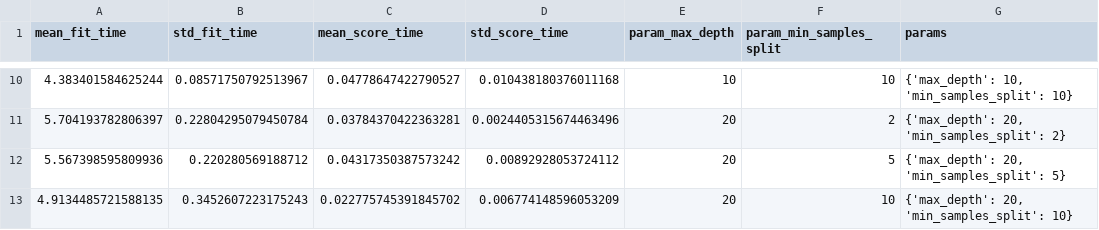
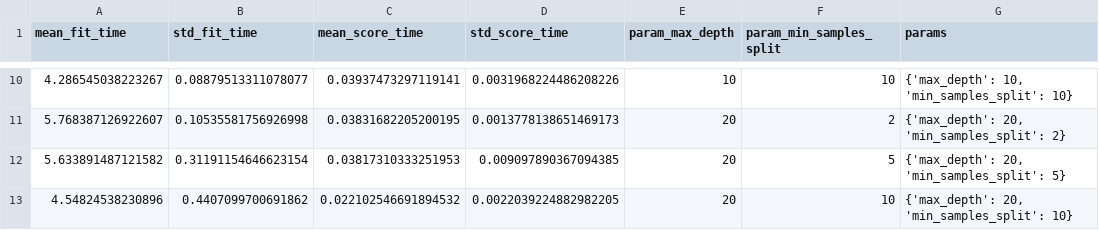
Before and after one commit to anabbre/hotel-cancellation-prediction, a CSV file: reports/decision_tree_cv_results.csv, drawn as a sheet; only a part is shown, gaps mark what is left out; the diff covers the shown part only; the diff names each change by its address in the sheet, - before the commit and + after, or states it on an @@ line.

```diff
--- a/reports/decision_tree_cv_results.csv
+++ b/reports/decision_tree_cv_results.csv
-A10 (mean_fit_time): 4.383401584625244
+A10 (mean_fit_time): 4.286545038223267
-B10 (std_fit_time): 0.08571750792513967
+B10 (std_fit_time): 0.08879513311078077
-C10 (mean_score_time): 0.04778647422790527
+C10 (mean_score_time): 0.03937473297119141
-D10 (std_score_time): 0.010438180376011168
+D10 (std_score_time): 0.0031968224486208226
-A11 (mean_fit_time): 5.704193782806397
+A11 (mean_fit_time): 5.768387126922607
-B11 (std_fit_time): 0.22804295079450784
+B11 (std_fit_time): 0.10535581756926998
-C11 (mean_score_time): 0.03784370422363281
+C11 (mean_score_time): 0.03831682205200195
-D11 (std_score_time): 0.0024405315674463496
+D11 (std_score_time): 0.0013778138651469173
-A12 (mean_fit_time): 5.567398595809936
+A12 (mean_fit_time): 5.633891487121582
-B12 (std_fit_time): 0.220280569188712
+B12 (std_fit_time): 0.31191154646623154
-C12 (mean_score_time): 0.04317350387573242
+C12 (mean_score_time): 0.03817310333251953
-D12 (std_score_time): 0.00892928053724112
+D12 (std_score_time): 0.009097890367094385
-A13 (mean_fit_time): 4.9134485721588135
+A13 (mean_fit_time): 4.54824538230896
-B13 (std_fit_time): 0.3452607223175243
+B13 (std_fit_time): 0.4407099700691862
-C13 (mean_score_time): 0.022775745391845702
+C13 (mean_score_time): 0.022102546691894532
-D13 (std_score_time): 0.006774148596053209
+D13 (std_score_time): 0.0022039224882982205
```
Also changed, not shown: 32 edited cells elsewhere in this file, reports/final_metrics.csv, reports/gradient_boost_cv_results.csv, 10 other files.
